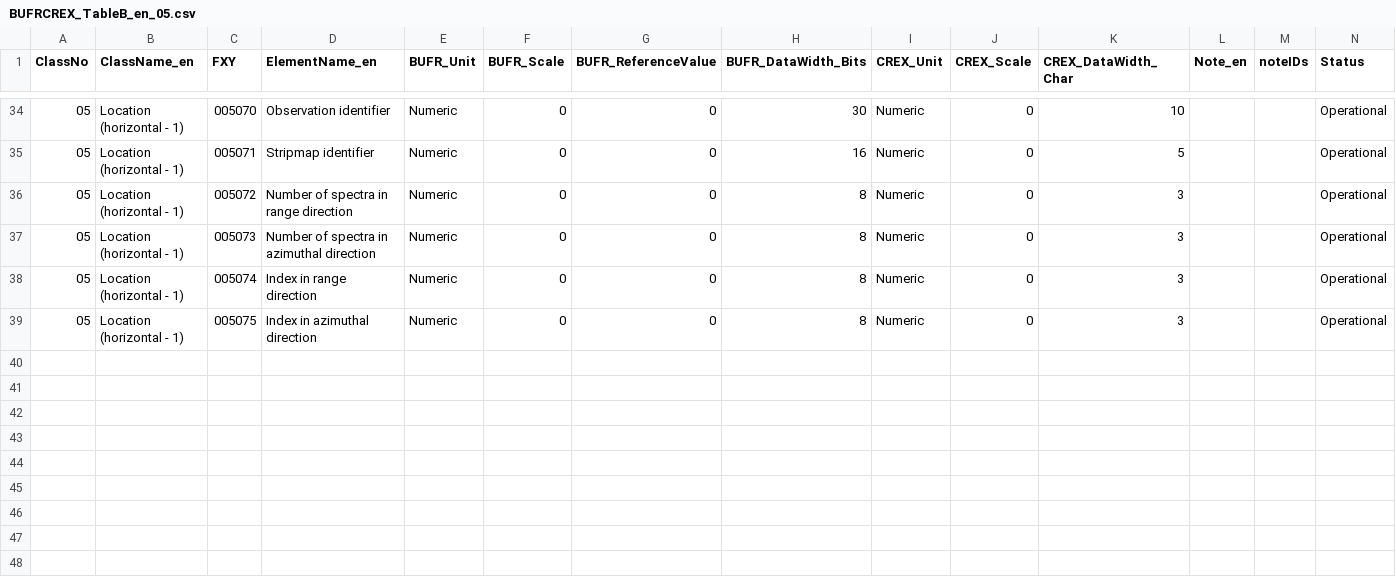
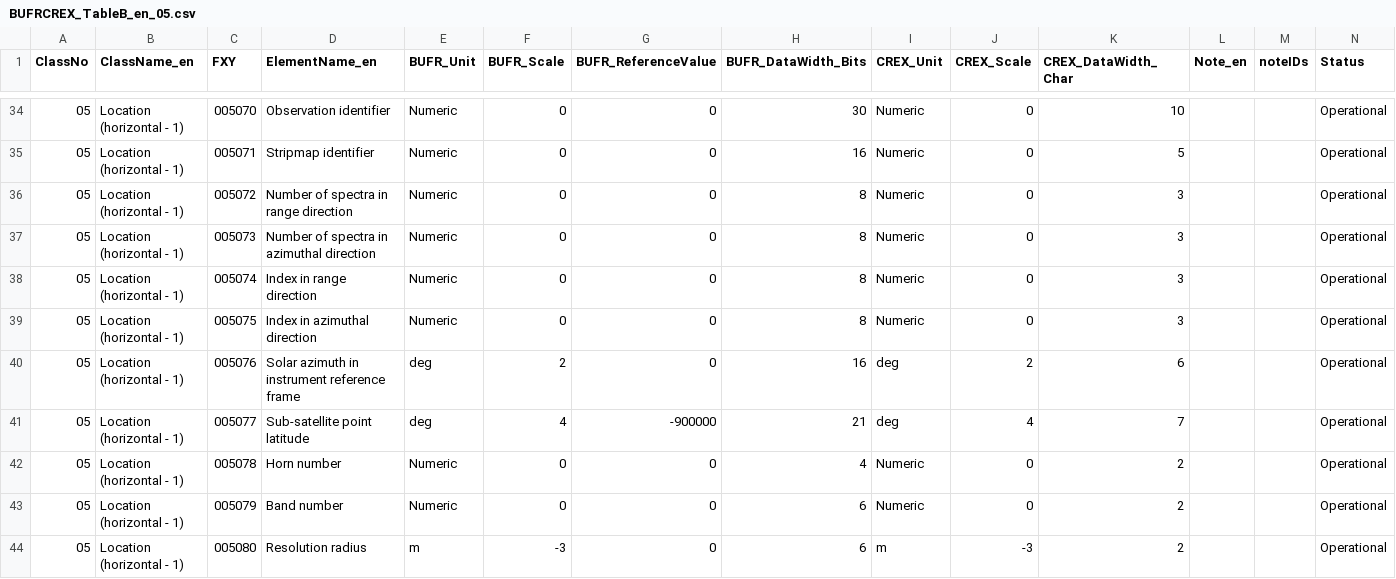
Before and after one commit to castelao/BUFR, a CSV file: bufr-lib/tables/BUFRCREX_TableB_en_05.csv, drawn as a sheet; only a part is shown, gaps mark what is left out.

```diff
--- a/bufr-lib/tables/BUFRCREX_TableB_en_05.csv
+++ b/bufr-lib/tables/BUFRCREX_TableB_en_05.csv
@@ -39 +39,6 @@ ClassNo,ClassName_en,FXY,ElementName_en,BUFR_Unit,BUFR_Scale,BUFR_ReferenceValue
 05,Location (horizontal - 1),005075,Index in azimuthal direction,Numeric,0,0,8,Numeric,0,3,,,Operational
+05,Location (horizontal - 1),005076,Solar azimuth in instrument reference frame,deg,2,0,16,deg,2,6,,,Operational
+05,Location (horizontal - 1),005077,Sub-satellite point latitude,deg,4,-900000,21,deg,4,7,,,Operational
+05,Location (horizontal - 1),005078,Horn number,Numeric,0,0,4,Numeric,0,2,,,Operational
+05,Location (horizontal - 1),005079,Band number,Numeric,0,0,6,Numeric,0,2,,,Operational
+05,Location (horizontal - 1),005080,Resolution radius,m,-3,0,6,m,-3,2,,,Operational
```
Also changed, not shown: bufr-lib/tables/BUFRCREX_TableB_en_06.csv, bufr-lib/tables/BUFRCREX_TableB_en_07.csv, 10 other files.
